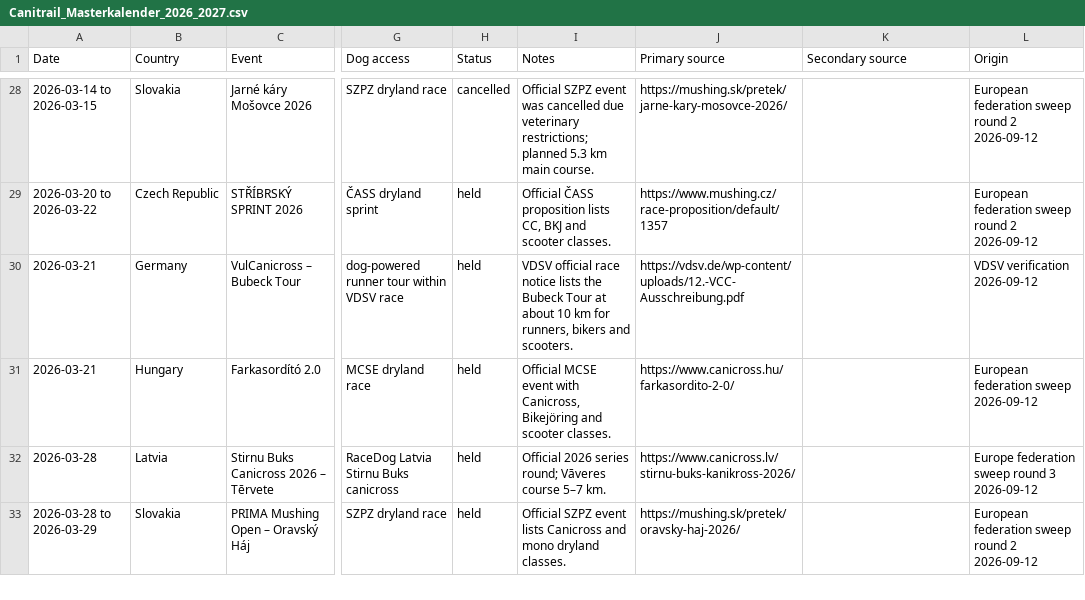
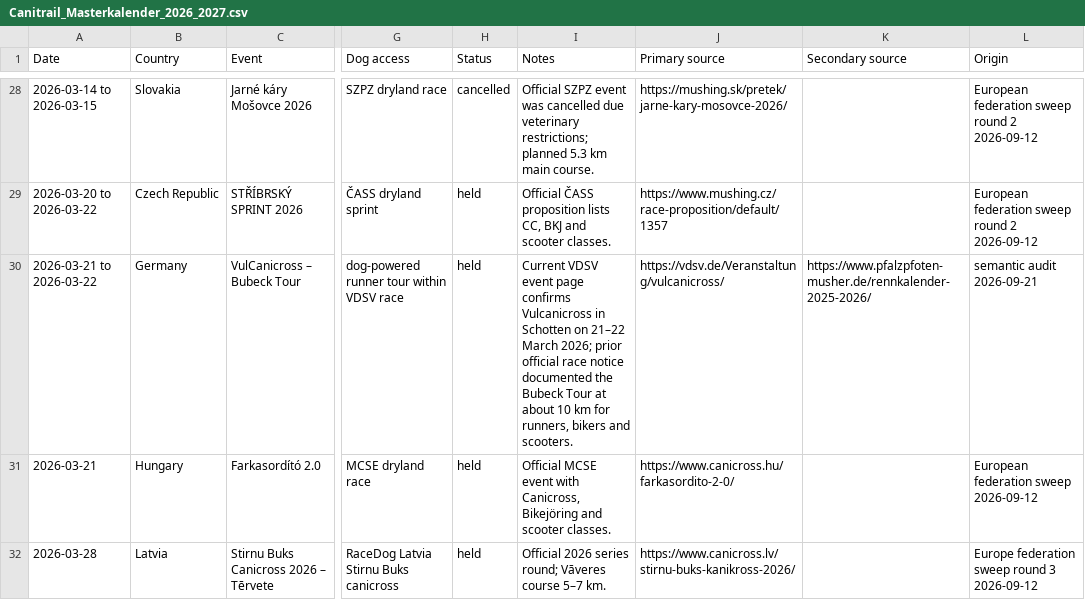
Before and after one commit to zoyored/dogs, a CSV file: data/Canitrail_Masterkalender_2026_2027.csv, drawn as a sheet; only a part is shown, gaps mark what is left out; the shorter side is filled out with more unchanged rows; the diff covers the shown part only; the diff names each change by its address in the sheet, - before the commit and + after, or states it on an @@ line.

Commit message:
Fix sources and dates from semantic audit batch 1

```diff
--- a/data/Canitrail_Masterkalender_2026_2027.csv
+++ b/data/Canitrail_Masterkalender_2026_2027.csv
-A30 (Date): 2026-03-21
+A30 (Date): 2026-03-21 to 2026-03-22
-I30 (Notes): VDSV official race notice lists the Bubeck…
+I30 (Notes): Current VDSV event page confirms Vulcanicross in Schotten on 21–22 March 2026; prior official race notice documented the Bubeck…
-J30 (Primary source): https://vdsv.de/wp-content/uploads/12.-VCC-Ausschreibung.pdf
+J30 (Primary source): https://vdsv.de/Veranstaltung/vulcanicross/
-K30 (Secondary source): (empty)
+K30 (Secondary source): https://www.pfalzpfoten-musher.de/rennkalender-2025-2026/
-L30 (Origin): VDSV verification 2026-09-12
+L30 (Origin): semantic audit 2026-09-21
```
Also changed, not shown: 20 edited cells elsewhere in this file.
